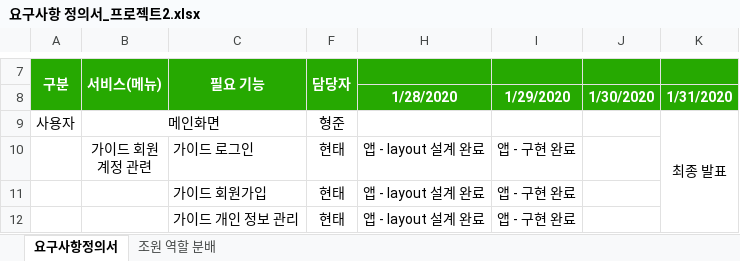
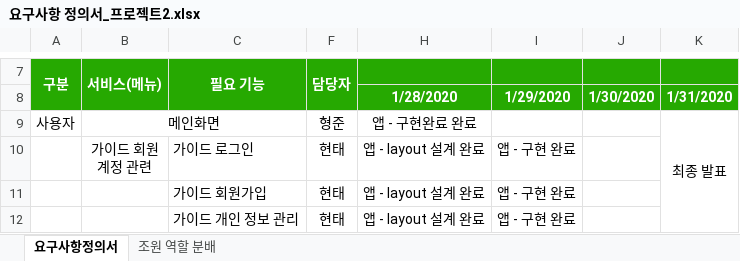
Before and after one commit to ezenteam2/TripMate, an Excel workbook: 요구사항 정의서_프로젝트2.xlsx, sheet 요구사항정의서, drawn as a sheet; only a part is shown, gaps mark what is left out; values as stored, in another font and other column widths than the file's, no borders; the diff names each change by its address in the sheet, - before the commit and + after, or states it on an @@ line.

```diff
--- a/요구사항 정의서_프로젝트2.xlsx (sheet 요구사항정의서)
+++ b/요구사항 정의서_프로젝트2.xlsx (sheet 요구사항정의서)
-H9: (empty)
+H9: 앱 - 구현완료 완료
```
Also changed, not shown: 1 other file.
